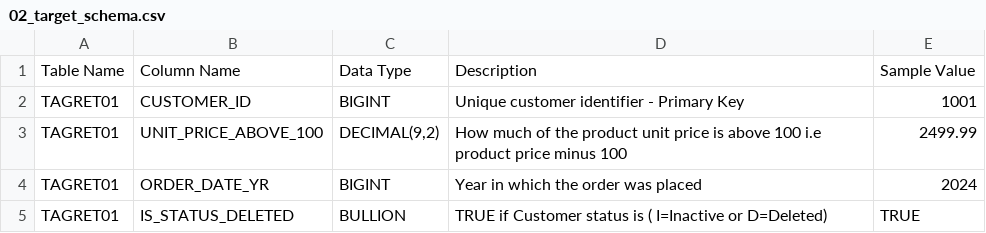
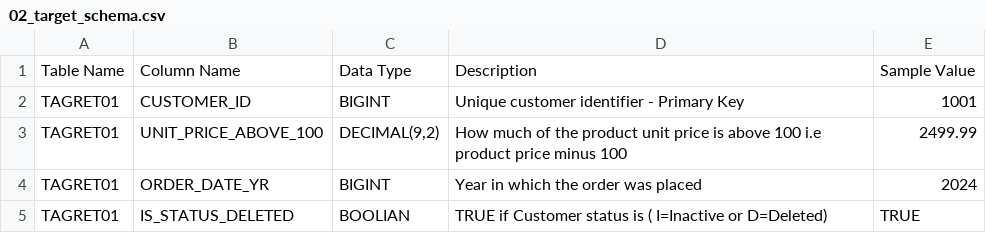
Before and after one commit to Monzero/special-barnacle, a CSV file: 01_input/02_target_schema.csv, drawn as a sheet.

Commit message:
targetfile changed a bit

```diff
--- a/01_input/02_target_schema.csv
+++ b/01_input/02_target_schema.csv
@@ -4,2 +4,2 @@ TAGRET01;UNIT_PRICE_ABOVE_100;DECIMAL(9,2);How much of the product unit price is
 TAGRET01;ORDER_DATE_YR;BIGINT;Year in which the order was placed;2024
-TAGRET01;IS_STATUS_DELETED;BULLION;TRUE if Customer status is ( I=Inactive or  D=Deleted);TRUE
+TAGRET01;IS_STATUS_DELETED;BOOLIAN;TRUE if Customer status is ( I=Inactive or  D=Deleted);TRUE
```
